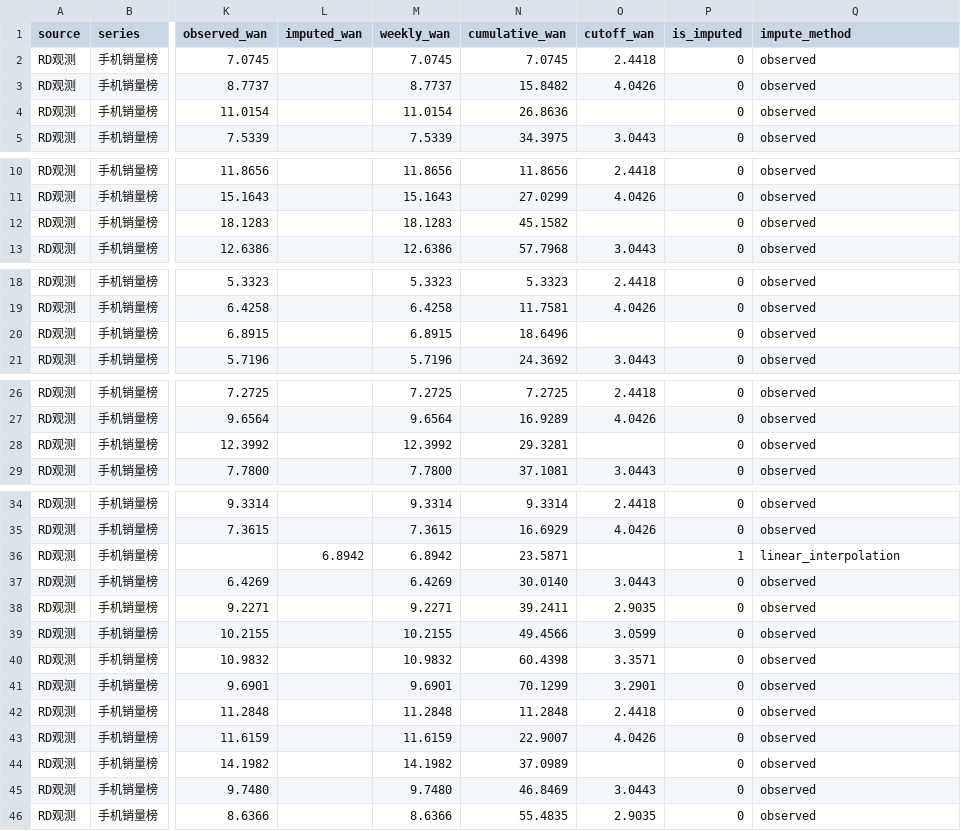
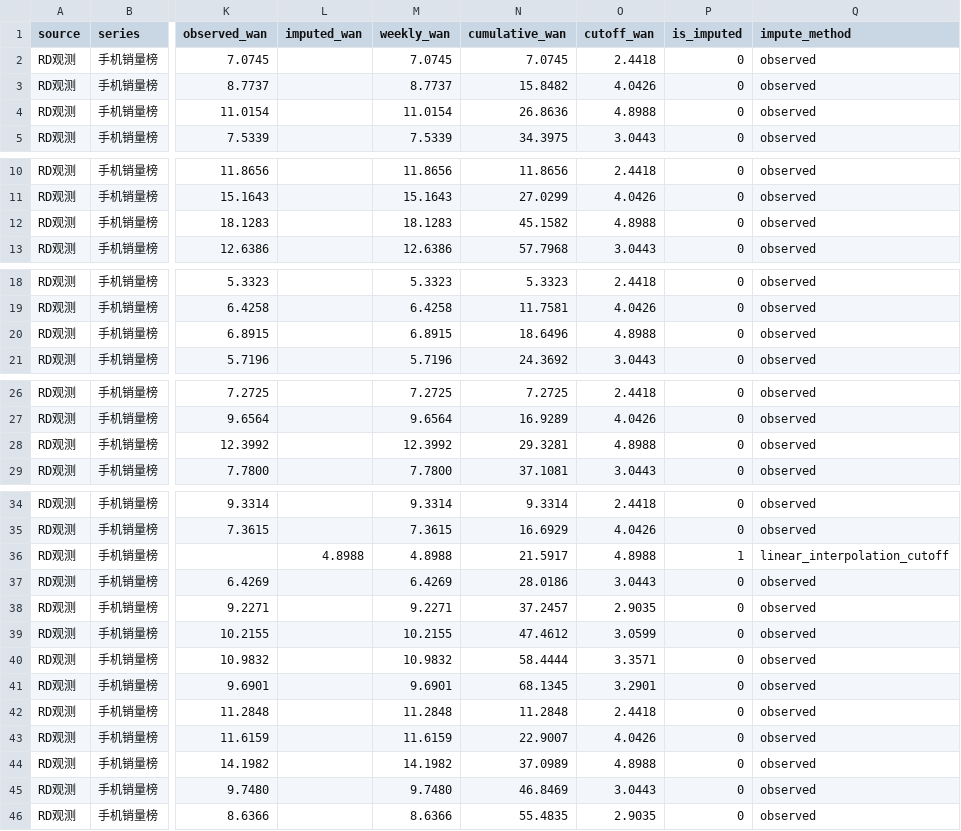
Before and after one commit to muinocriz/smartphoneSellOut, a CSV file: weekly-sales-panel.csv, drawn as a sheet; only a part is shown, gaps mark what is left out; the diff covers the shown part only; the diff names each change by its address in the sheet, - before the commit and + after, or states it on an @@ line.

```diff
--- a/weekly-sales-panel.csv
+++ b/weekly-sales-panel.csv
-O4 (cutoff_wan): (empty)
+O4 (cutoff_wan): 4.8988
-O12 (cutoff_wan): (empty)
+O12 (cutoff_wan): 4.8988
-O20 (cutoff_wan): (empty)
+O20 (cutoff_wan): 4.8988
-O28 (cutoff_wan): (empty)
+O28 (cutoff_wan): 4.8988
-L36 (imputed_wan): 6.8942
+L36 (imputed_wan): 4.8988
-M36 (weekly_wan): 6.8942
+M36 (weekly_wan): 4.8988
-N36 (cumulative_wan): 23.5871
+N36 (cumulative_wan): 21.5917
-O36 (cutoff_wan): (empty)
+O36 (cutoff_wan): 4.8988
-Q36 (impute_method): linear_interpolation
+Q36 (impute_method): linear_interpolation_cutoff
-N37 (cumulative_wan): 30.0140
+N37 (cumulative_wan): 28.0186
-N38 (cumulative_wan): 39.2411
+N38 (cumulative_wan): 37.2457
-N39 (cumulative_wan): 49.4566
+N39 (cumulative_wan): 47.4612
-N40 (cumulative_wan): 60.4398
+N40 (cumulative_wan): 58.4444
-N41 (cumulative_wan): 70.1299
+N41 (cumulative_wan): 68.1345
-O44 (cutoff_wan): (empty)
+O44 (cutoff_wan): 4.8988
```
Also changed, not shown: 16 edited cells elsewhere in this file, 2 other files.
